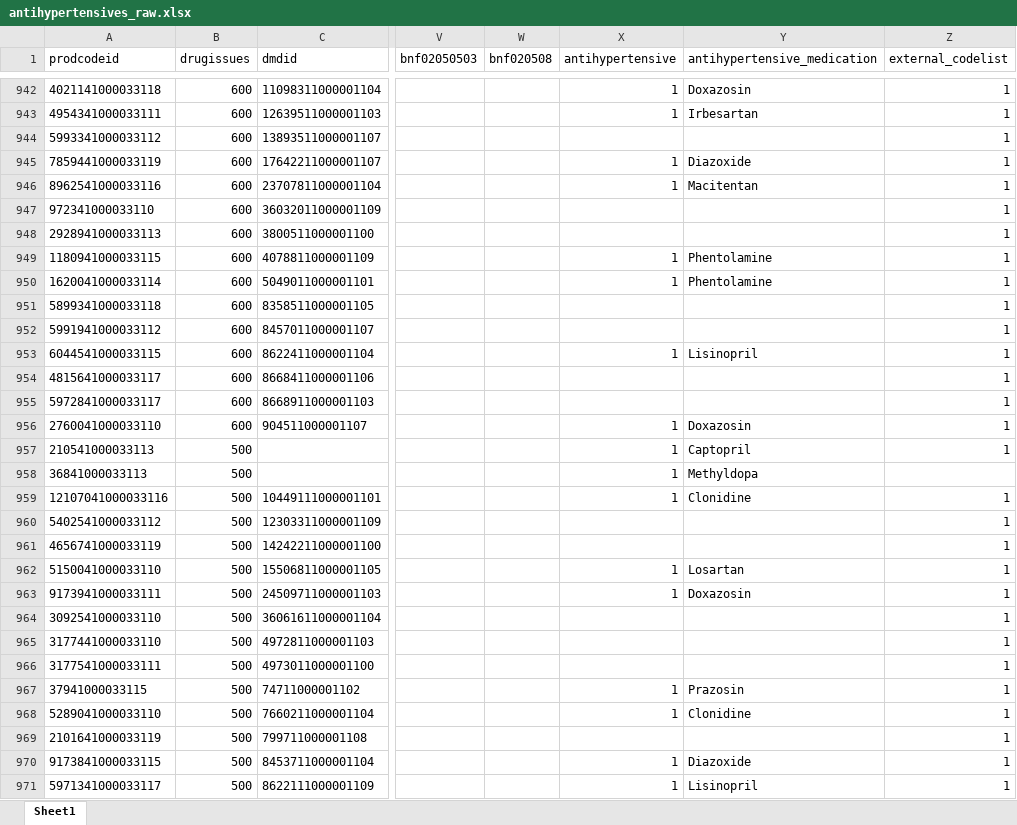
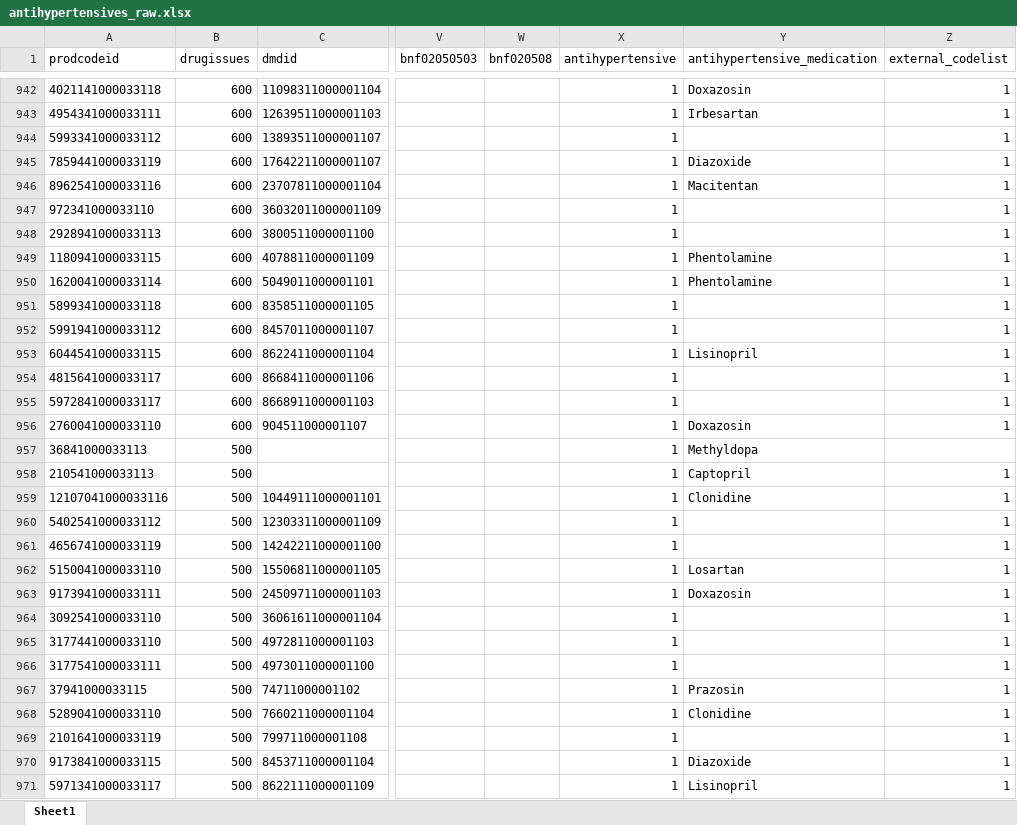
Before and after one commit to cehram-ucl/priority, an Excel workbook: codelists/antihypertensives_raw.xlsx, sheet Sheet1, drawn as a sheet; only a part is shown, gaps mark what is left out; values as stored, in another font and other column widths than the file's, no borders; the diff covers the shown part only; the diff names each change by its address in the sheet, - before the commit and + after, or states it on an @@ line.

Commit message:
Antihypertensives (correction)

```diff
--- a/codelists/antihypertensives_raw.xlsx (sheet Sheet1)
+++ b/codelists/antihypertensives_raw.xlsx (sheet Sheet1)
-X944 (antihypertensive): (empty)
+X944 (antihypertensive): 1
-X947:X948 (antihypertensive): (empty)
+X947:X948 (antihypertensive): 1
-X951:X952 (antihypertensive): (empty)
+X951:X952 (antihypertensive): 1
-X954:X955 (antihypertensive): (empty)
+X954:X955 (antihypertensive): 1
@@ row 958 moved to row 957: 36841000033113 @@
-X960:X961 (antihypertensive): (empty)
+X960:X961 (antihypertensive): 1
-X964:X966 (antihypertensive): (empty)
+X964:X966 (antihypertensive): 1
-X969 (antihypertensive): (empty)
+X969 (antihypertensive): 1
```
Also changed, not shown: 14 added rows, 14 removed rows, 11 moved rows and 598 edited cells elsewhere in this sheet, 4 other files.
